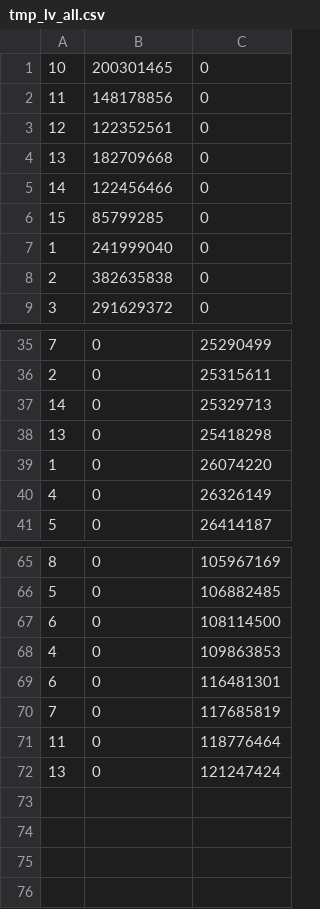
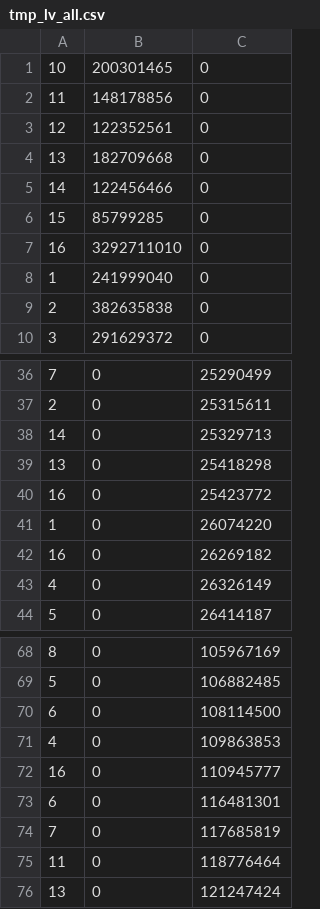
Before and after one commit to Yaelsm19/Projet-C-Wire, a CSV file: tmp/tmp_lv_all.csv, drawn as a sheet; only a part is shown, gaps mark what is left out; the diff names each change by its address in the sheet, - before the commit and + after, or states it on an @@ line.

```diff
--- a/tmp/tmp_lv_all.csv
+++ b/tmp/tmp_lv_all.csv
+row 7: 16 | 3292711010 | 0
+row 40: 16 | 0 | 25423772
+row 42: 16 | 0 | 26269182
+row 72: 16 | 0 | 110945777
```
Also changed, not shown: 2 other files.
